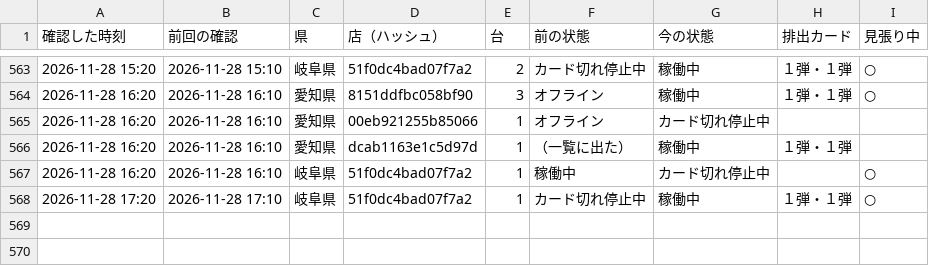
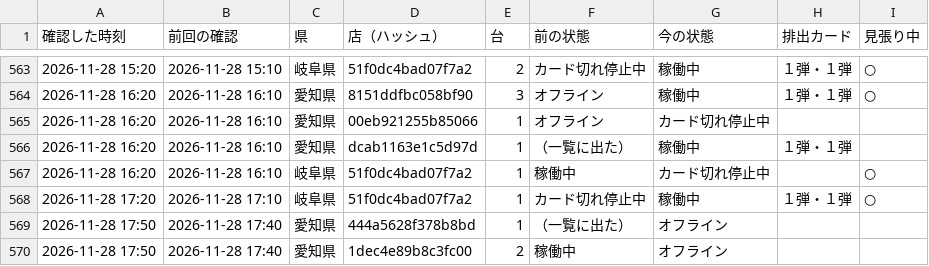
Before and after one commit to kous8770/aikatsu-shop-watch, a CSV file: status_log.csv, drawn as a sheet; only a part is shown, gaps mark what is left out.

```diff
--- a/status_log.csv
+++ b/status_log.csv
@@ -568 +568,3 @@
 2026-11-28 17:20,2026-11-28 17:10,岐阜県,51f0dc4bad07f7a2,1,カード切れ停止中,稼働中,１弾・１弾,○
+2026-11-28 17:50,2026-11-28 17:40,愛知県,444a5628f378b8bd,1,（一覧に出た）,オフライン,,
+2026-11-28 17:50,2026-11-28 17:40,愛知県,1dec4e89b8c3fc00,2,稼働中,オフライン,,
```
Also changed, not shown: 1 other file.
